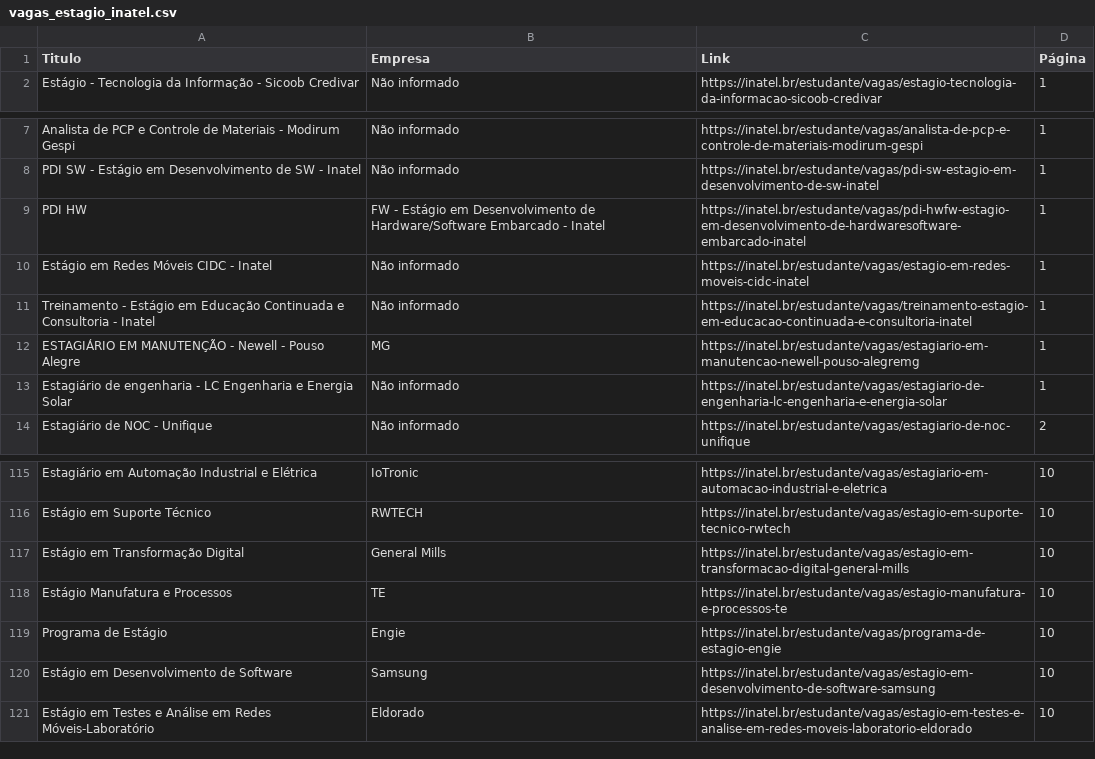
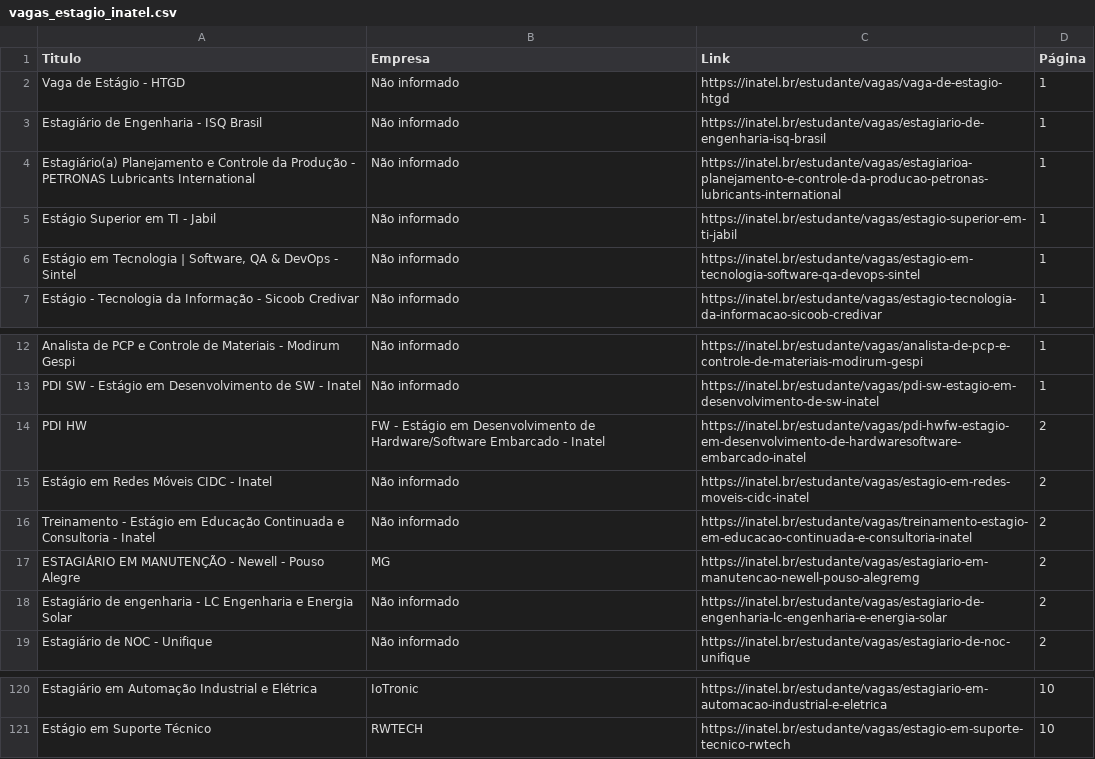
Before and after one commit to Joao0015/inatel-vagas-bot2.0, a CSV file: vagas_estagio_inatel.csv, drawn as a sheet; only a part is shown, gaps mark what is left out; the diff covers the shown part only.

```diff
--- a/vagas_estagio_inatel.csv
+++ b/vagas_estagio_inatel.csv
@@ -1,2 +1,7 @@
 Titulo,Empresa,Link,Página
+Vaga de Estágio - HTGD,Não informado,https://inatel.br/estudante/vagas/vaga-de-estagio-htgd,1
+Estagiário de Engenharia - ISQ Brasil,Não informado,https://inatel.br/estudante/vagas/estagiario-de-engenharia-isq-brasil,1
+Estagiário(a) Planejamento e Controle da Produção - PETRONAS Lubricants International,Não informado,https://inatel.br/estudante/vagas/estagiarioa-planejamento-e-controle-da-producao-petronas-lubricants-international,1
+Estágio Superior em TI - Jabil,Não informado,https://inatel.br/estudante/vagas/estagio-superior-em-ti-jabil,1
+"Estágio em Tecnologia | Software, QA & DevOps - Sintel",Não informado,https://inatel.br/estudante/vagas/estagio-em-tecnologia-software-qa-devops-sintel,1
 Estágio - Tecnologia da Informação - Sicoob Credivar,Não informado,https://inatel.br/estudante/vagas/estagio-tecnologia-da-informacao-sicoob-credivar,1
@@ -8,7 +13,7 @@ Analista de PCP e Controle de Materiais - Modirum Gespi,Não informado,https://i
 PDI SW - Estágio em Desenvolvimento de SW - Inatel,Não informado,https://inatel.br/estudante/vagas/pdi-sw-estagio-em-desenvolvimento-de-sw-inatel,1
-PDI HW,FW - Estágio em Desenvolvimento de Hardware/Software Embarcado - Inatel,https://inatel.br/estudante/vagas/pdi-hwfw-estagio-em-desenvolvimento-de-hardwaresoftware-embarcado-inatel,1
-Estágio em Redes Móveis CIDC - Inatel,Não informado,https://inatel.br/estudante/vagas/estagio-em-redes-moveis-cidc-inatel,1
-Treinamento - Estágio em Educação Continuada e Consultoria - Inatel,Não informado,https://inatel.br/estudante/vagas/treinamento-estagio-em-educacao-continuada-e-consultoria-inatel,1
-ESTAGIÁRIO EM MANUTENÇÃO - Newell - Pouso Alegre,MG,https://inatel.br/estudante/vagas/estagiario-em-manutencao-newell-pouso-alegremg,1
-Estagiário de engenharia -  LC Engenharia e Energia Solar,Não informado,https://inatel.br/estudante/vagas/estagiario-de-engenharia-lc-engenharia-e-energia-solar,1
+PDI HW,FW - Estágio em Desenvolvimento de Hardware/Software Embarcado - Inatel,https://inatel.br/estudante/vagas/pdi-hwfw-estagio-em-desenvolvimento-de-hardwaresoftware-embarcado-inatel,2
+Estágio em Redes Móveis CIDC - Inatel,Não informado,https://inatel.br/estudante/vagas/estagio-em-redes-moveis-cidc-inatel,2
+Treinamento - Estágio em Educação Continuada e Consultoria - Inatel,Não informado,https://inatel.br/estudante/vagas/treinamento-estagio-em-educacao-continuada-e-consultoria-inatel,2
+ESTAGIÁRIO EM MANUTENÇÃO - Newell - Pouso Alegre,MG,https://inatel.br/estudante/vagas/estagiario-em-manutencao-newell-pouso-alegremg,2
+Estagiário de engenharia -  LC Engenharia e Energia Solar,Não informado,https://inatel.br/estudante/vagas/estagiario-de-engenharia-lc-engenharia-e-energia-solar,2
 Estagiário de NOC - Unifique,Não informado,https://inatel.br/estudante/vagas/estagiario-de-noc-unifique,2
@@ -116,6 +121 @@ Estagiário em Automação Industrial e Elétrica,IoTronic,https://inatel.br/est
 Estágio em  Suporte Técnico,RWTECH,https://inatel.br/estudante/vagas/estagio-em-suporte-tecnico-rwtech,10
-Estágio em Transformação Digital,General Mills,https://inatel.br/estudante/vagas/estagio-em-transformacao-digital-general-mills,10
-Estágio Manufatura e Processos,TE,https://inatel.br/estudante/vagas/estagio-manufatura-e-processos-te,10
-Programa de Estágio,Engie,https://inatel.br/estudante/vagas/programa-de-estagio-engie,10
-Estágio em Desenvolvimento de Software,Samsung,https://inatel.br/estudante/vagas/estagio-em-desenvolvimento-de-software-samsung,10
-Estágio em Testes e Análise em Redes Móveis-Laboratório,Eldorado,https://inatel.br/estudante/vagas/estagio-em-testes-e-analise-em-redes-moveis-laboratorio-eldorado,10
```
Also changed, not shown: 40 edited cells elsewhere in this file.
